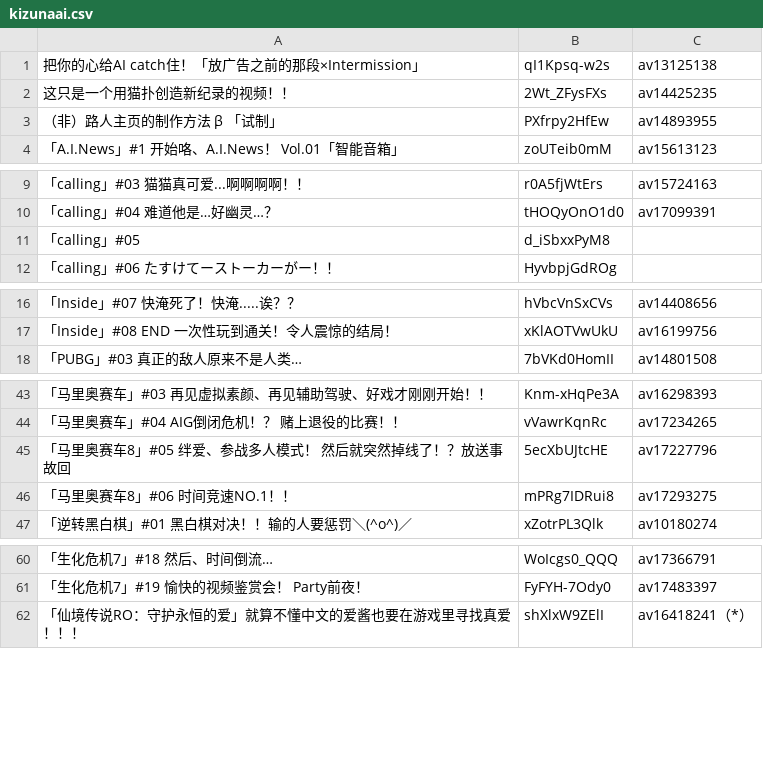
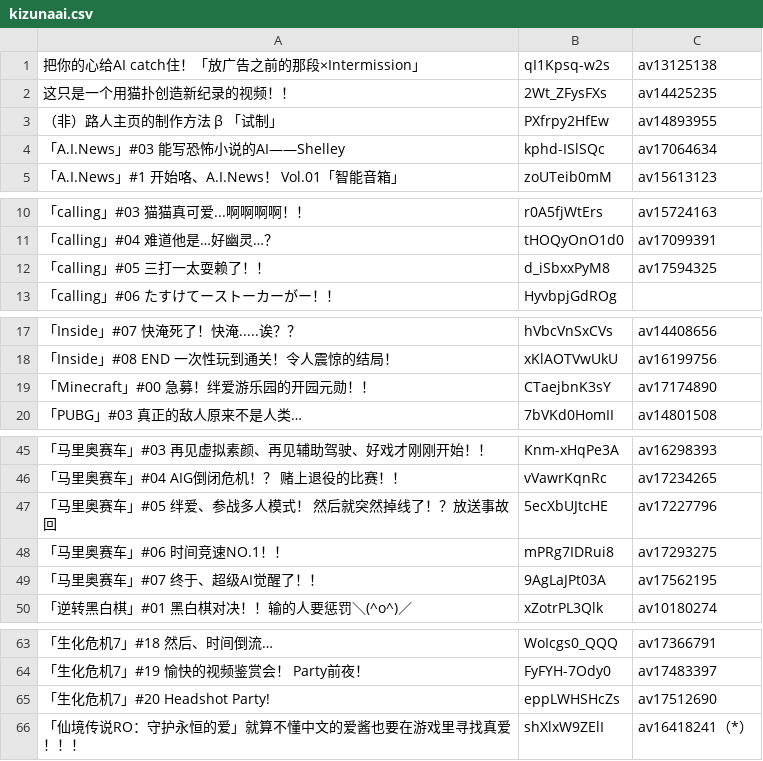
Before and after one commit to wdssmq/kizunaai, a CSV file: kizunaai.csv, drawn as a sheet; only a part is shown, gaps mark what is left out; the diff covers the shown part only.

```diff
--- a/kizunaai.csv
+++ b/kizunaai.csv
@@ -3,2 +3,3 @@
 （非）路人主页的制作方法 β 「试制」,PXfrpy2HfEw,av14893955
+「A.I.News」#03 能写恐怖小说的AI——Shelley,kphd-ISlSQc,av17064634
 「A.I.News」#1 开始咯、A.I.News！ Vol.01「智能音箱」,zoUTeib0mM,av15613123
@@ -10,3 +11,3 @@
 「calling」#04 难道他是…好幽灵…？,tHOQyOnO1d0,av17099391
-「calling」#05 ,d_iSbxxPyM8,
+「calling」#05 三打一太耍赖了！！,d_iSbxxPyM8,av17594325
 「calling」#06 たすけてーストーカーがー！！,HyvbpjGdROg,
@@ -17,2 +18,3 @@
 「Inside」#08 END 一次性玩到通关！令人震惊的结局！,xKlAOTVwUkU,av16199756
+「Minecraft」#00 急募！绊爱游乐园的开园元勋！！,CTaejbnK3sY,av17174890
 「PUBG」#03 真正的敌人原来不是人类…,7bVKd0HomII,av14801508
@@ -44,4 +46,5 @@
 「马里奥赛车」#04 AIG倒闭危机！？ 赌上退役的比赛！！,vVawrKqnRc,av17234265
-「马里奥赛车8」#05 绊爱、参战多人模式！ 然后就突然掉线了！？放送事故回,5ecXbUJtcHE,av17227796
-「马里奥赛车8」#06  时间竞速NO.1！！,mPRg7IDRui8,av17293275
+「马里奥赛车」#05 绊爱、参战多人模式！ 然后就突然掉线了！？放送事故回,5ecXbUJtcHE,av17227796
+「马里奥赛车」#06  时间竞速NO.1！！,mPRg7IDRui8,av17293275
+「马里奥赛车」#07  终于、超级AI觉醒了！！,9AgLaJPt03A,av17562195
 「逆转黑白棋」#01 黑白棋对决！！输的人要惩罚＼(^o^)／,xZotrPL3Qlk,av10180274
@@ -61,2 +64,3 @@
 「生化危机7」#19 愉快的视频鉴赏会！ Party前夜！,FyFYH-7Ody0,av17483397
+「生化危机7」#20 Headshot Party!,eppLWHSHcZs,av17512690
 「仙境传说RO：守护永恒的爱」就算不懂中文的爱酱也要在游戏里寻找真爱！！！,shXlxW9ZElI,av16418241（*）
```
Also changed, not shown: 2 added rows and 1 moved row elsewhere in this file, 1 other file.
